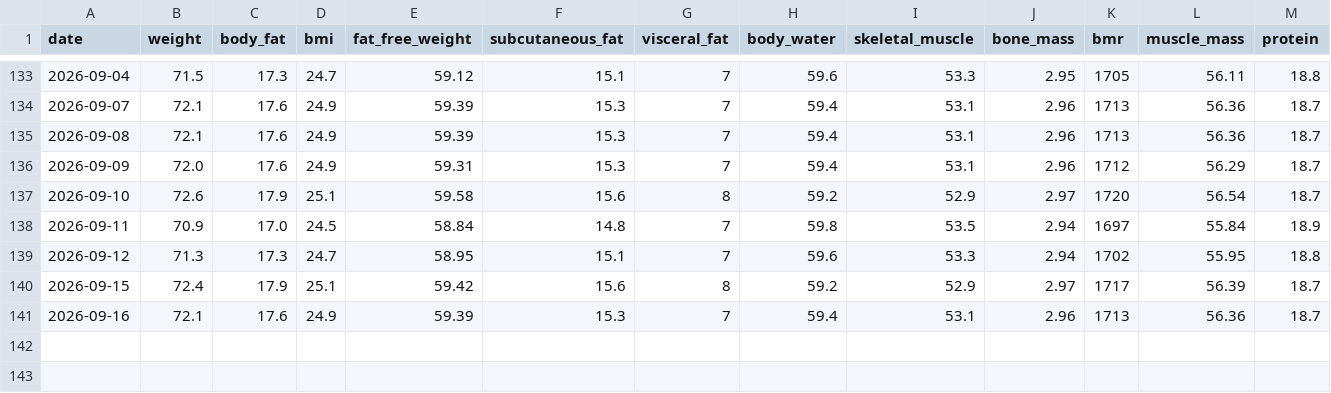
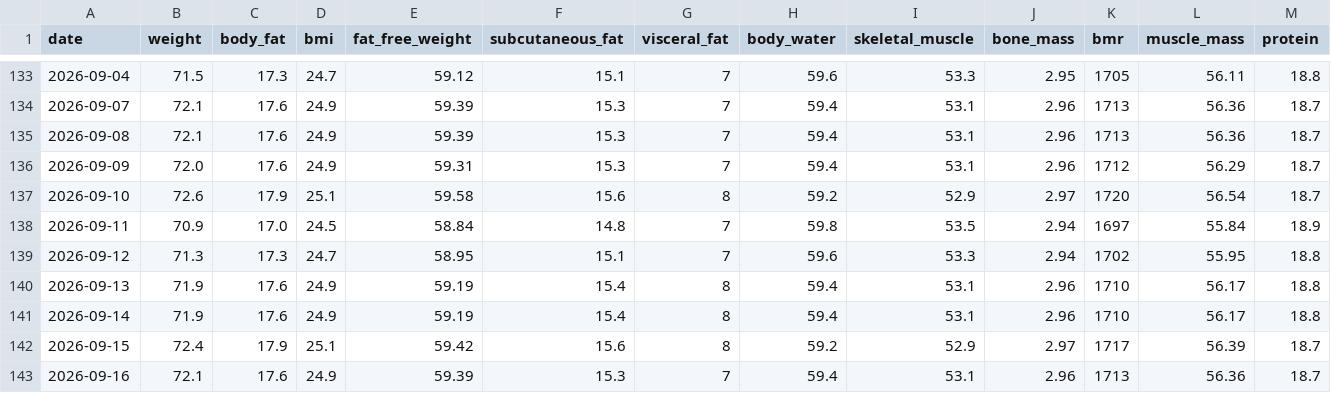
Before and after one commit to kyo24111/kyo24111.github.io, a CSV file: 040_personal/0420_health/data/body.csv, drawn as a sheet; only a part is shown, gaps mark what is left out; rows hold the shown columns only; the diff names each change by its address in the sheet, - before the commit and + after, or states it on an @@ line.

```diff
--- a/040_personal/0420_health/data/body.csv
+++ b/040_personal/0420_health/data/body.csv
+row 140: 2026-09-13 | 71.9 | 17.6 | 24.9 | 59.19 | 15.4 | 8 | 59.4 | 53.1 | 2.96 | 1710 | 56.17 | 18.8
+row 141: 2026-09-14 | 71.9 | 17.6 | 24.9 | 59.19 | 15.4 | 8 | 59.4 | 53.1 | 2.96 | 1710 | 56.17 | 18.8
```
Also changed, not shown: 1 other file.
